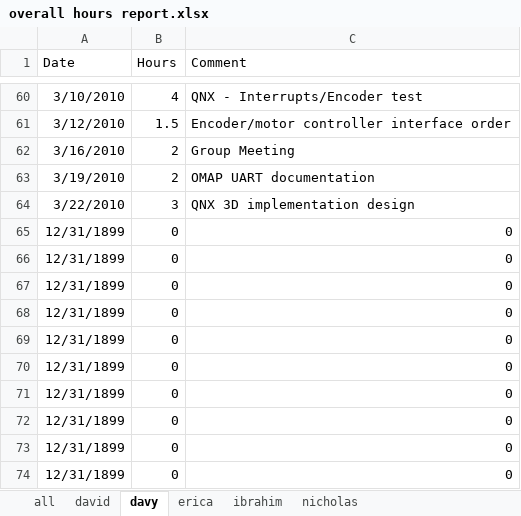
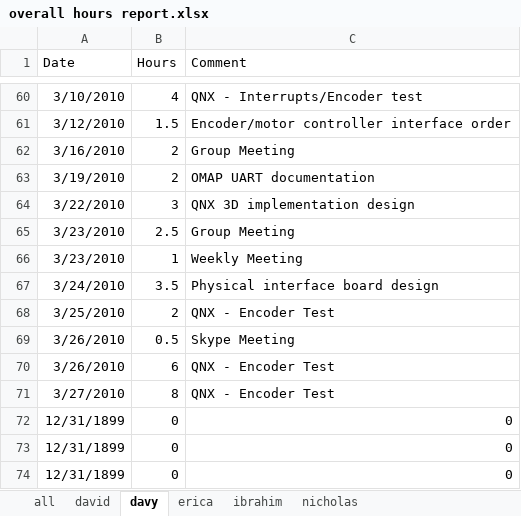
Before and after one commit to minadanesh/apsc496, an Excel workbook: status reports/overall hours report.xlsx, sheet davy, drawn as a sheet; only a part is shown, gaps mark what is left out; values as stored, in another font and other column widths than the file's, no borders; removed rows and columns are numbered as before the commit, all else as after; the diff names each change by its address in the sheet, - before the commit and + after, or states it on an @@ line.

```diff
--- a/status reports/overall hours report.xlsx (sheet davy)
+++ b/status reports/overall hours report.xlsx (sheet davy)
-row 65: 12/31/1899 | 0 | 0
-row 66: 12/31/1899 | 0 | 0
-row 67: 12/31/1899 | 0 | 0
-row 68: 12/31/1899 | 0 | 0
-row 69: 12/31/1899 | 0 | 0
-row 70: 12/31/1899 | 0 | 0
-row 71: 12/31/1899 | 0 | 0
+row 65: 3/23/2010 | 2.5 | Group Meeting
+row 66: 3/23/2010 | 1 | Weekly Meeting
+row 67: 3/24/2010 | 3.5 | Physical interface board design
+row 68: 3/25/2010 | 2 | QNX - Encoder Test
+row 69: 3/26/2010 | 0.5 | Skype Meeting
+row 70: 3/26/2010 | 6 | QNX - Encoder Test
+row 71: 3/27/2010 | 8 | QNX - Encoder Test
```
Also changed, not shown: sheet all, sheet erica, sheet nicholas, sheet ibrahim, sheet david, charts or pictures, status reports/david.xlsx, status reports/davy.xlsx, 34 other files.
